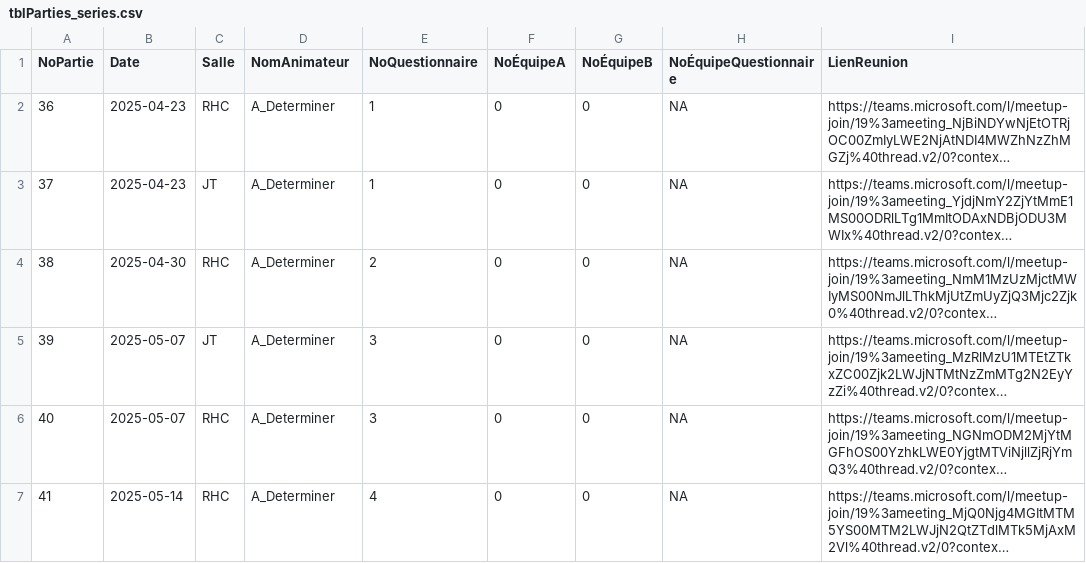
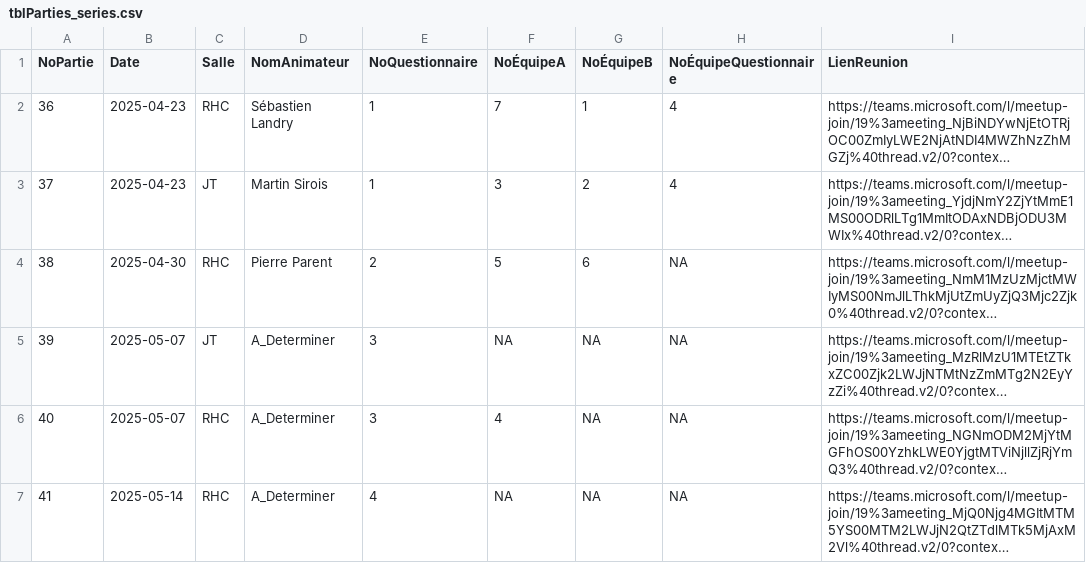
Before and after one commit to gehstatcan/gehstatcan.github.io, a CSV file: Saison23/DonnéesCSV/tblParties_series.csv, drawn as a sheet; only a part is shown; long unchanged cells end in …; the diff names each change by its address in the sheet, - before the commit and + after, or states it on an @@ line.

```diff
--- a/Saison23/DonnéesCSV/tblParties_series.csv
+++ b/Saison23/DonnéesCSV/tblParties_series.csv
-D2 (NomAnimateur): A_Determiner
+D2 (NomAnimateur): Sébastien Landry
-F2 (NoÉquipeA): 0
+F2 (NoÉquipeA): 7
-G2 (NoÉquipeB): 0
+G2 (NoÉquipeB): 1
-H2:H3 (NoÉquipeQuestionnaire): NA
+H2:H3 (NoÉquipeQuestionnaire): 4
-D3 (NomAnimateur): A_Determiner
+D3 (NomAnimateur): Martin Sirois
-F3 (NoÉquipeA): 0
+F3 (NoÉquipeA): 3
-G3 (NoÉquipeB): 0
+G3 (NoÉquipeB): 2
-D4 (NomAnimateur): A_Determiner
+D4 (NomAnimateur): Pierre Parent
-F4 (NoÉquipeA): 0
+F4 (NoÉquipeA): 5
-G4 (NoÉquipeB): 0
+G4 (NoÉquipeB): 6
-F5 (NoÉquipeA): 0
+F5 (NoÉquipeA): NA
-G5:G7 (NoÉquipeB): 0
+G5:G7 (NoÉquipeB): NA
-F6 (NoÉquipeA): 0
+F6 (NoÉquipeA): 4
-F7 (NoÉquipeA): 0
+F7 (NoÉquipeA): NA
```
Also changed, not shown: Saison23/DonnéesCSV/tblÉquipes.csv, 4 other files.
